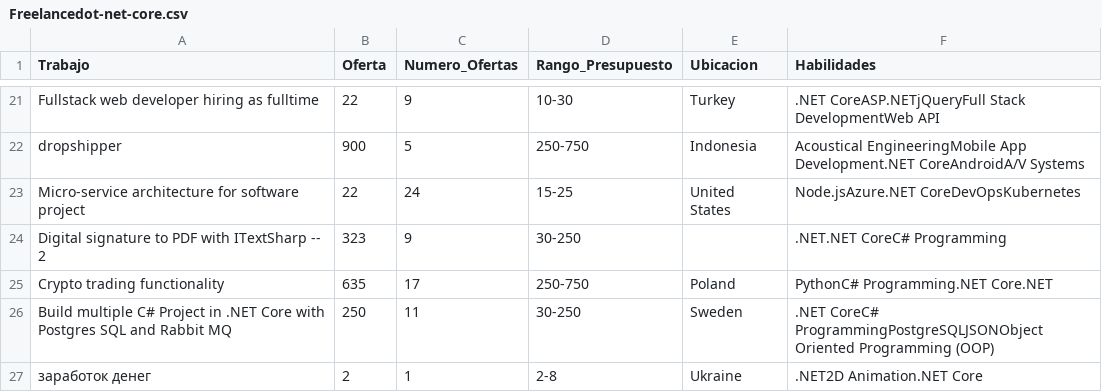
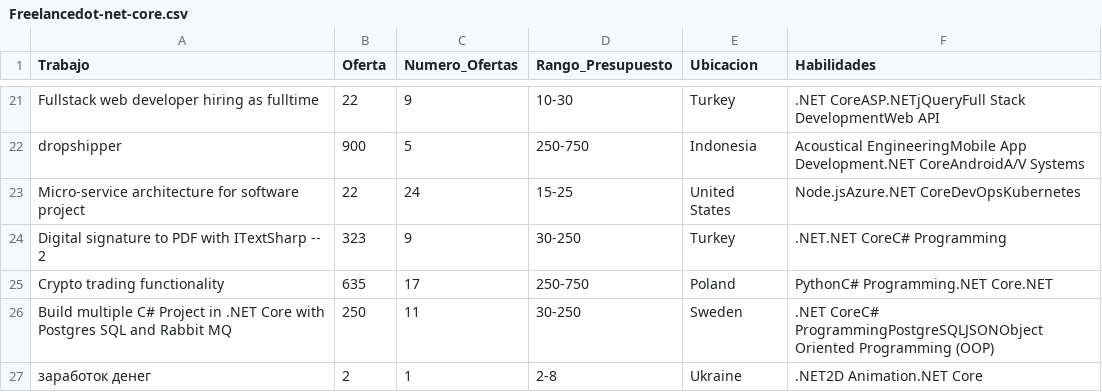
Before and after one commit to karinaortega1507/ExtraccionPreprocesamientoDatos, a CSV file: datos_extraidos/Freelancedot-net-core.csv, drawn as a sheet; only a part is shown, gaps mark what is left out.

```diff
--- a/datos_extraidos/Freelancedot-net-core.csv
+++ b/datos_extraidos/Freelancedot-net-core.csv
@@ -23,3 +23,3 @@ dropshipper,900,5,250-750, Indonesia,Acoustical EngineeringMobile App Developmen
 Micro-service architecture for software project,22,24,15-25, United States,Node.jsAzure.NET CoreDevOpsKubernetes
-Digital signature to PDF with ITextSharp -- 2,323,9,30-250,,.NET.NET CoreC# Programming
+Digital signature to PDF with ITextSharp -- 2,323,9,30-250,Turkey,.NET.NET CoreC# Programming
 Crypto trading functionality,635,17,250-750, Poland,PythonC# Programming.NET Core.NET
```
Also changed, not shown: datos_extraidos/Freelancecss.csv, datos_extraidos/Freelancedot-net.csv, 1 other file.
